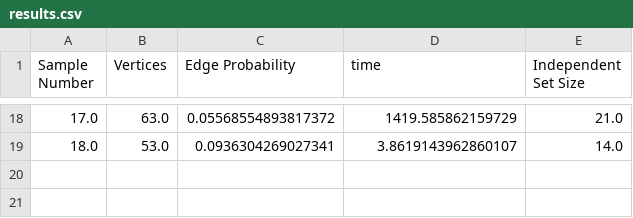
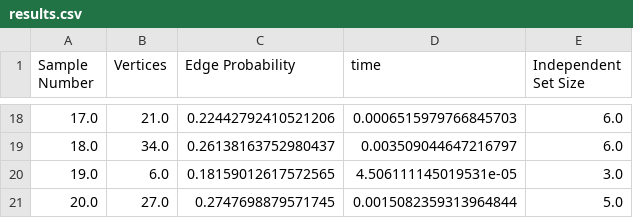
Before and after one commit to Team7-2401/MIS-Project, a CSV file: results.csv, drawn as a sheet; only a part is shown, gaps mark what is left out; the diff covers the shown part only.

```diff
--- a/results.csv
+++ b/results.csv
@@ -18,2 +18,4 @@ Sample Number,Vertices,Edge Probability,time,Independent Set Size
-17.0,63.0,0.05568554893817372,1419.585862159729,21.0
-18.0,53.0,0.0936304269027341,3.8619143962860107,14.0
+17.0,21.0,0.22442792410521206,0.0006515979766845703,6.0
+18.0,34.0,0.26138163752980437,0.003509044647216797,6.0
+19.0,6.0,0.18159012617572565,4.506111145019531e-05,3.0
+20.0,27.0,0.2747698879571745,0.0015082359313964844,5.0
```
Also changed, not shown: 62 edited cells elsewhere in this file, 42 other files.
